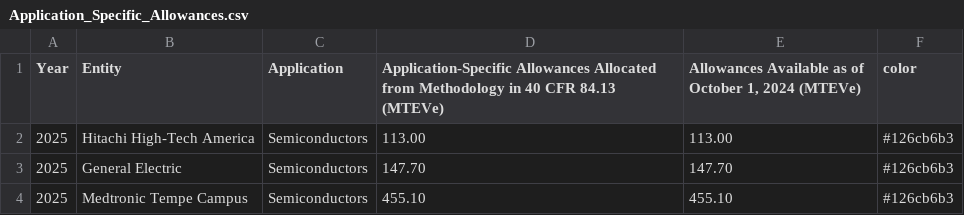
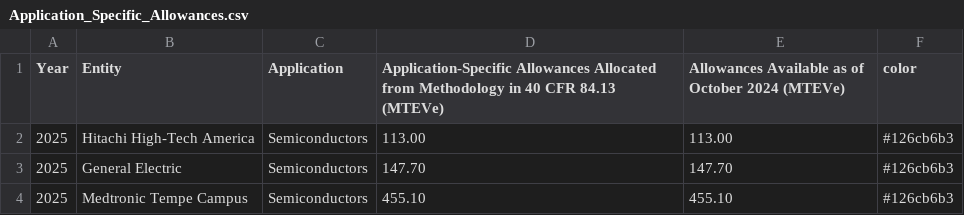
Before and after one commit to USEPA/hfc-allowances, a CSV file: 2025_data/Application_Specific_Allowances.csv, drawn as a sheet; only a part is shown.

Commit message:
Minor table changes

```diff
--- a/2025_data/Application_Specific_Allowances.csv
+++ b/2025_data/Application_Specific_Allowances.csv
@@ -1,2 +1,2 @@
-Year,Entity,Application,Application-Specific Allowances Allocated from Methodology in 40 CFR 84.13 (MTEVe),"Allowances Available as of October 1, 2024 (MTEVe)",color
+Year,Entity,Application,Application-Specific Allowances Allocated from Methodology in 40 CFR 84.13 (MTEVe),Allowances Available as of October 2024 (MTEVe),color
 2025,Hitachi High-Tech America,Semiconductors,113.00,113.00,#126cb6b3
```
Also changed, not shown: 2025_data/Consumption_Allowances.csv, 2025_data/Production_Allowances.csv.
